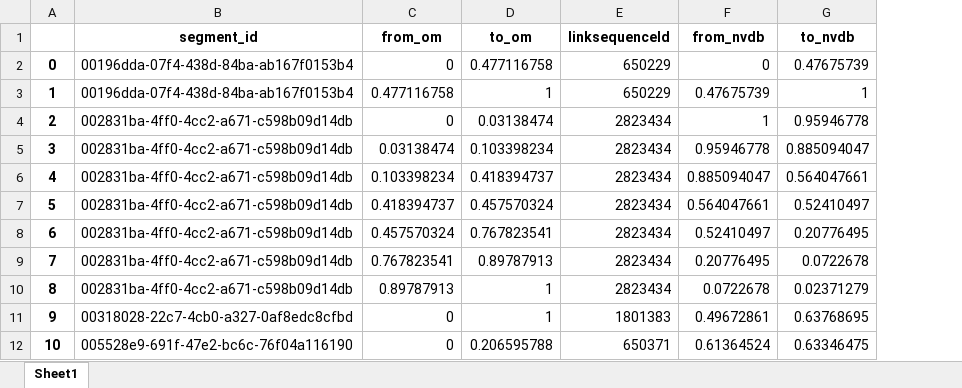
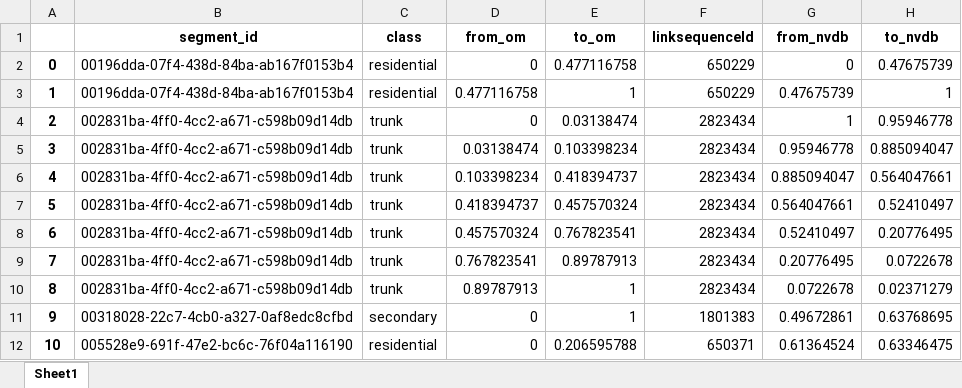
Before and after one commit to jetgeo/OM2ANY, an Excel workbook: Data/Hamar/main_segments.xlsx, sheet Sheet1, drawn as a sheet; only a part is shown; values as stored, in another font and other column widths than the file's, no borders; the diff names each change by its address in the sheet, - before the commit and + after, or states it on an @@ line.

```diff
--- a/Data/Hamar/main_segments.xlsx (sheet Sheet1)
+++ b/Data/Hamar/main_segments.xlsx (sheet Sheet1)
+column C (class), rows 2-12: residential | residential | trunk | trunk | trunk | trunk | trunk | trunk | trunk | secondary | residential
```
Also changed, not shown: Data/Gudbrandsdalen/main_segments.xlsx, Data/Gudbrandsdalen/segments.xlsx, 28 other files.
